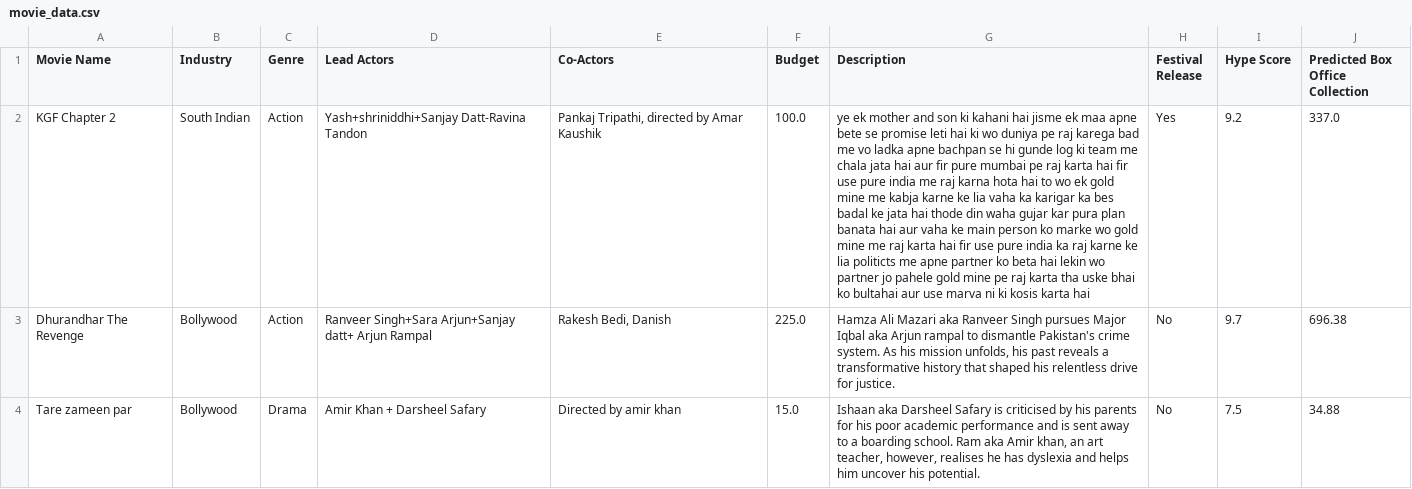
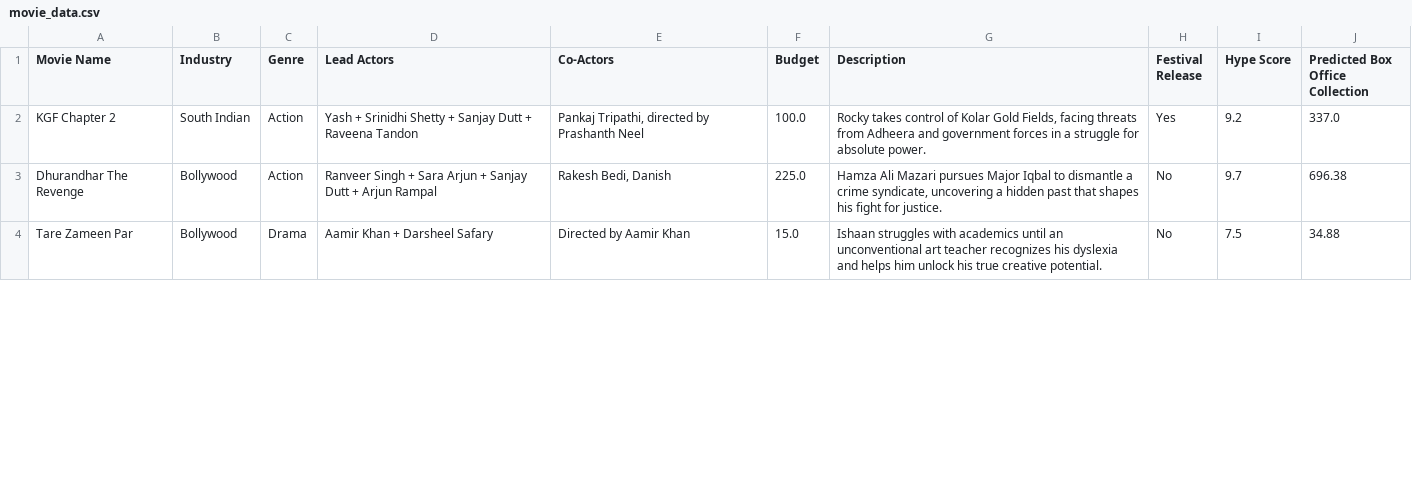
Before and after one commit to Pratham04-CE/CinePredict-AI-New, a CSV file: movie_data.csv, drawn as a sheet; only a part is shown; the diff covers the shown part only; the diff names each change by its address in the sheet, - before the commit and + after, or states it on an @@ line.

```diff
--- a/movie_data.csv
+++ b/movie_data.csv
-D2 (Lead Actors): Yash+shriniddhi+Sanjay Datt-Ravina Tandon
+D2 (Lead Actors): Yash + Srinidhi Shetty + Sanjay Dutt + Raveena Tandon
-E2 (Co-Actors): Pankaj Tripathi, directed by Amar Kaushik
+E2 (Co-Actors): Pankaj Tripathi, directed by Prashanth Neel
-G2 (Description): ye ek mother and son ki kahani hai jisme ek maa apne bete se promise leti hai ki wo duniya pe raj karega bad me vo ladka apne bachpan se hi gunde log ki team me chala jata hai aur fir pure mumbai pe raj karta hai fir use pure india me raj karna hota hai to wo ek gold mine me kabja karne ke lia vaha ka karigar ka bes badal ke jata hai thode din waha gujar kar pura plan banata hai aur vaha ke main person ko marke wo gold mine me raj karta hai fir use pure india ka raj karne ke lia politicts me apne partner ko beta hai lekin wo partner jo pahele gold mine pe raj karta tha uske bhai ko bultahai aur use marva ni ki kosis karta hai
+G2 (Description): Rocky takes control of Kolar Gold Fields, facing threats from Adheera and government forces in a struggle for absolute power.
-D3 (Lead Actors): Ranveer Singh+Sara Arjun+Sanjay datt+ Arjun Rampal
+D3 (Lead Actors): Ranveer Singh + Sara Arjun + Sanjay Dutt + Arjun Rampal
-G3 (Description): …Ali Mazari aka Ranveer Singh pursues Major Iqbal aka Arjun rampal to dismantle Pakistan's crime system. As his mission unfolds, his past reveals a transformative history that shaped his relentless drive for justice.
+G3 (Description): …Ali Mazari pursues Major Iqbal to dismantle a crime syndicate, uncovering a hidden past that shapes his fight for justice.
-A4 (Movie Name): Tare zameen par
+A4 (Movie Name): Tare Zameen Par
-D4 (Lead Actors): Amir Khan + Darsheel Safary
+D4 (Lead Actors): Aamir Khan + Darsheel Safary
-E4 (Co-Actors): Directed by amir khan
+E4 (Co-Actors): Directed by Aamir Khan
-G4 (Description): Ishaan aka Darsheel Safary is criticised by his parents for his poor academic performance and is sent away to a boarding school. Ram aka Amir khan, an art teacher, however, realises he has dyslexia and helps him uncover his potential.
+G4 (Description): Ishaan struggles with academics until an unconventional art teacher recognizes his dyslexia and helps him unlock his true creative potential.
```
Also changed, not shown: 2 added rows and 1 removed row elsewhere in this file, 3 other files.
